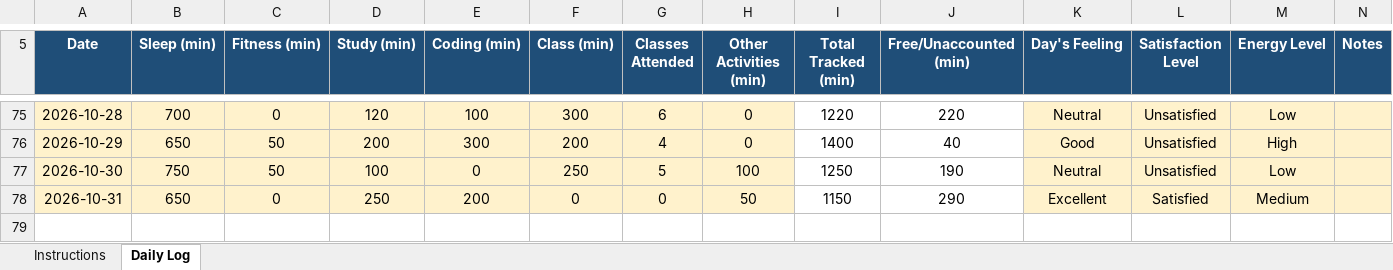
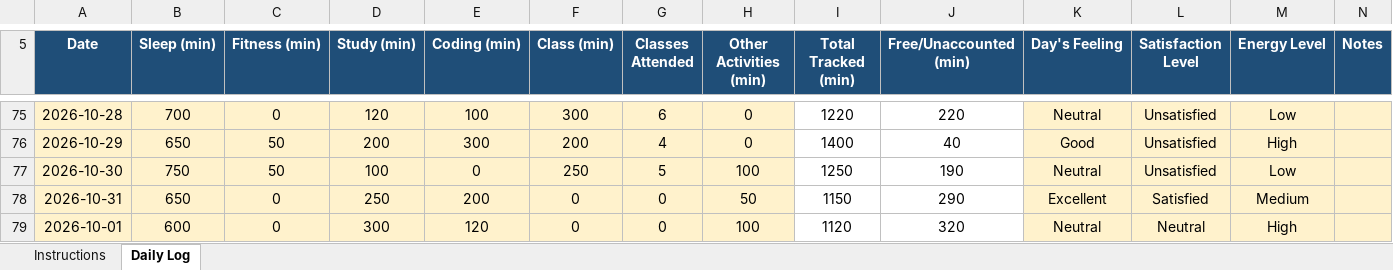
Before and after one commit to akshat0052/CAP776, an Excel workbook: 12622743.xlsx, sheet Daily Log, drawn as a sheet; only a part is shown, gaps mark what is left out; values as stored, in another font and other column widths than the file's, no borders; conditional formats not drawn; the diff names each change by its address in the sheet, - before the commit and + after, or states it on an @@ line.

Commit message:
Initial commit

```diff
--- a/12622743.xlsx (sheet Daily Log)
+++ b/12622743.xlsx (sheet Daily Log)
+row 79: 2026-10-01 | 600 | 0 | 300 | 120 | 0 | 0 | 100 | 1120 | 320 | Neutral | Neutral | High
```
